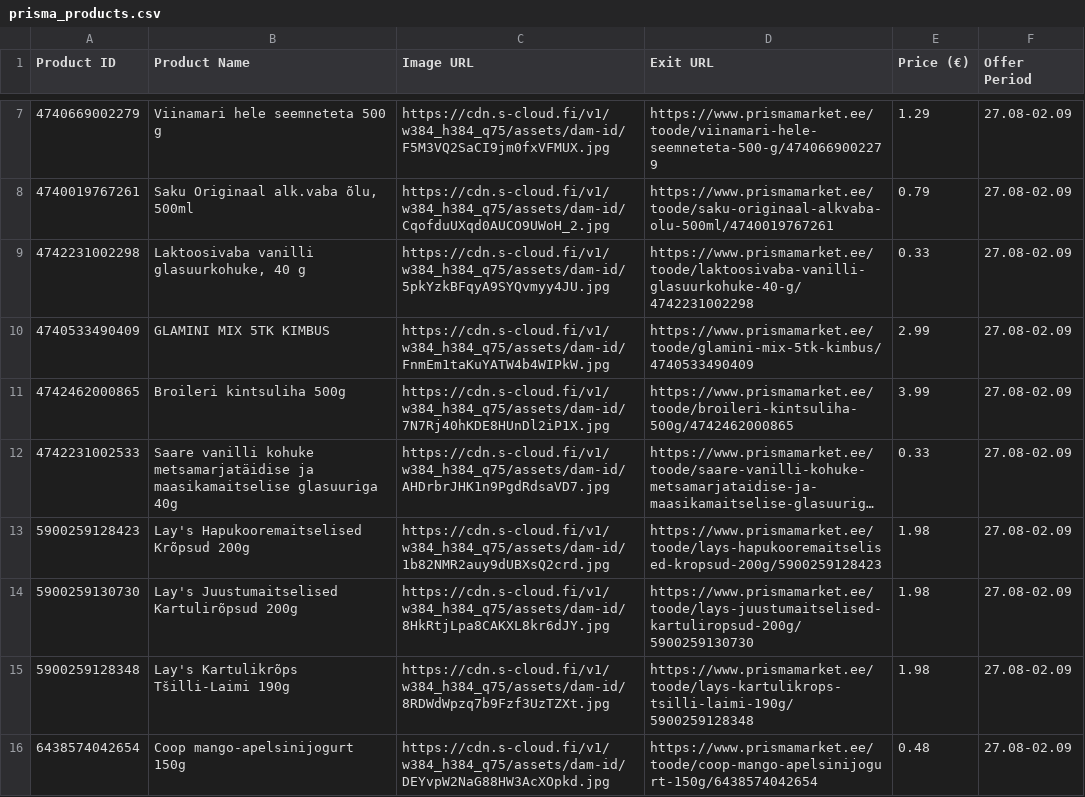
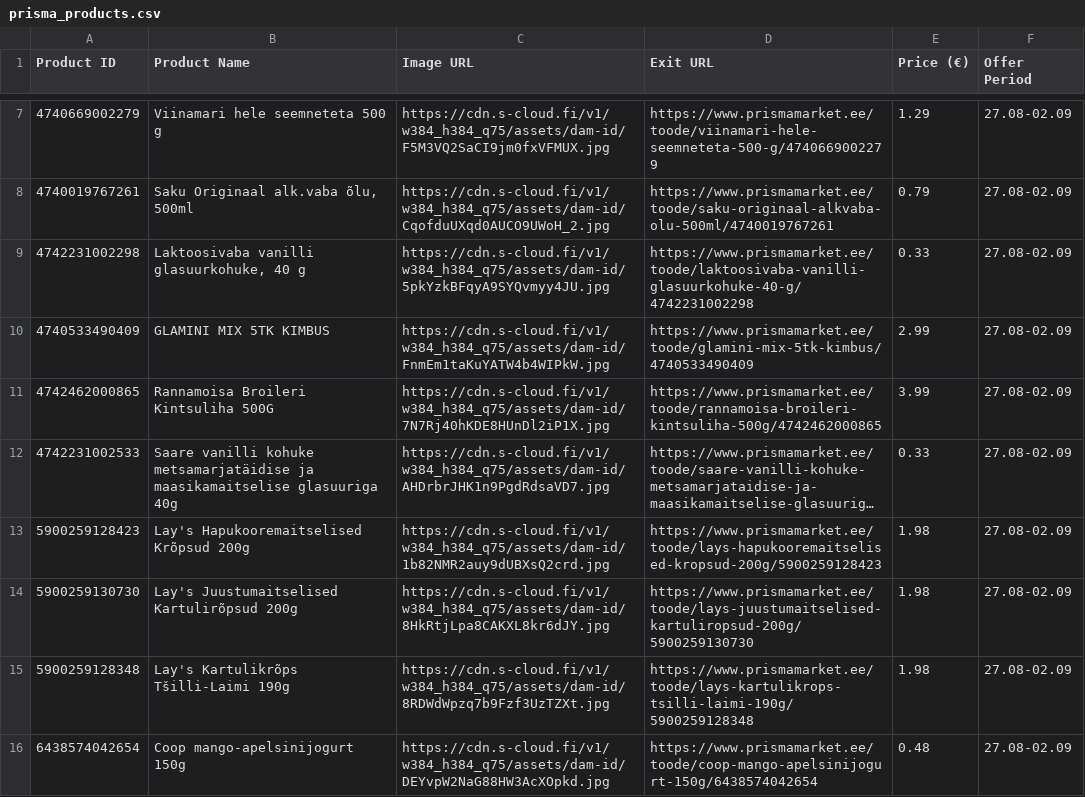
Before and after one commit to tanelneemoja/test, a CSV file: prisma_products.csv, drawn as a sheet; only a part is shown, gaps mark what is left out; long unchanged cells end in …; the diff names each change by its address in the sheet, - before the commit and + after, or states it on an @@ line.

```diff
--- a/prisma_products.csv
+++ b/prisma_products.csv
-B11 (Product Name): Broileri kintsuliha 500g
+B11 (Product Name): Rannamoisa Broileri Kintsuliha 500G
-D11 (Exit URL): https://www.prismamarket.ee/toode/broileri-kintsuliha-500g/4742462000865
+D11 (Exit URL): https://www.prismamarket.ee/toode/rannamoisa-broileri-kintsuliha-500g/4742462000865
```
